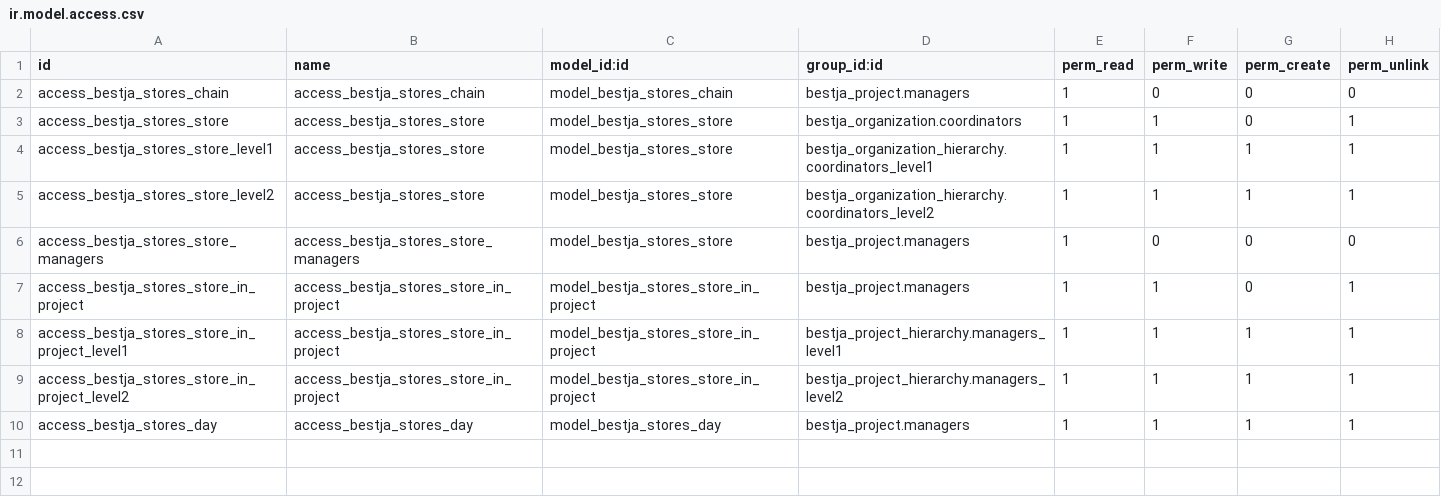
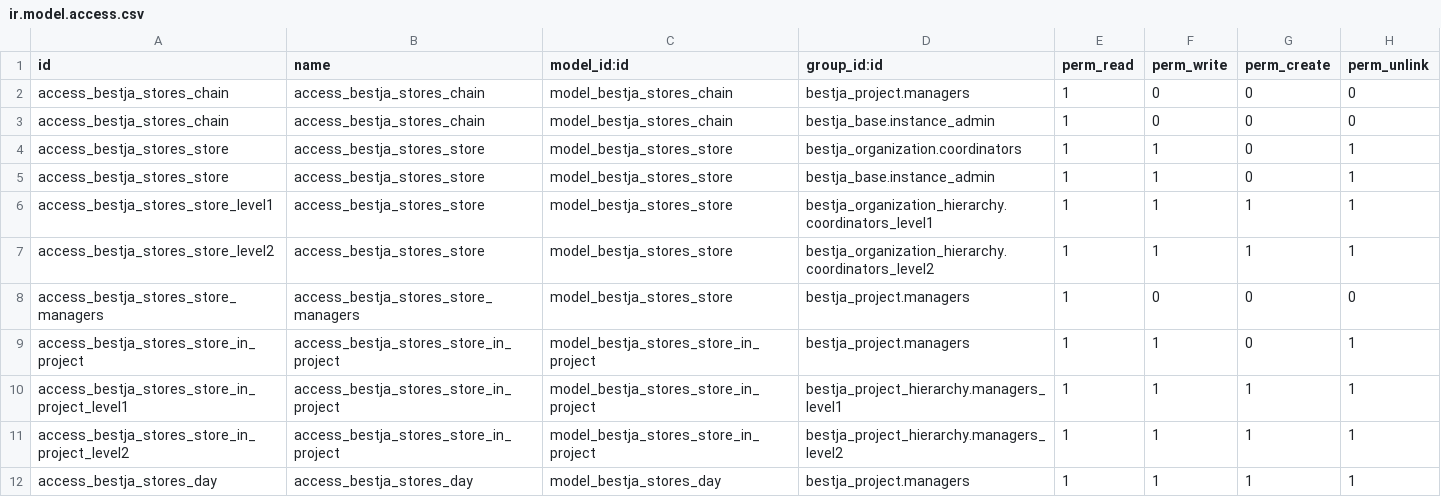
Before and after one commit to EE/bestja, a CSV file: addons/bestja_stores/security/ir.model.access.csv, drawn as a sheet; the diff names each change by its address in the sheet, - before the commit and + after, or states it on an @@ line.

Commit message:
Moderate stores on the admin level

```diff
--- a/addons/bestja_stores/security/ir.model.access.csv
+++ b/addons/bestja_stores/security/ir.model.access.csv
+row 3: access_bestja_stores_chain | access_bestja_stores_chain | model_bestja_stores_chain | bestja_base.instance_admin | 1 | 0 | 0 | 0
+row 5: access_bestja_stores_store | access_bestja_stores_store | model_bestja_stores_store | bestja_base.instance_admin | 1 | 1 | 0 | 1
```
Also changed, not shown: 5 other files.
